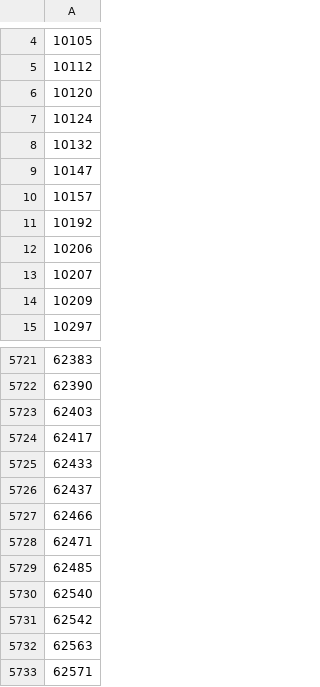
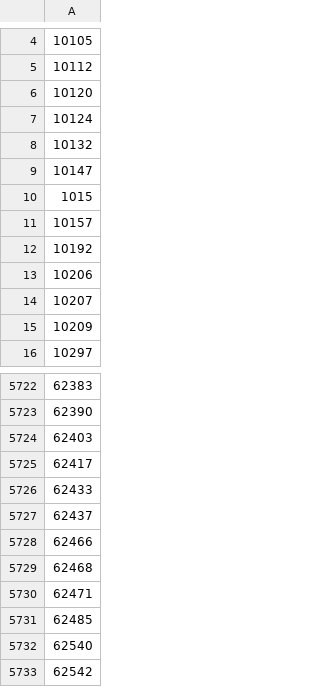
Before and after one commit to Umkus/ip-index, a CSV file: data/asns_dcs.csv, drawn as a sheet; only a part is shown, gaps mark what is left out; the shorter side is filled out with more unchanged rows.

```diff
--- a/data/asns_dcs.csv
+++ b/data/asns_dcs.csv
@@ -9,2 +9,3 @@
 10147
+1015
 10157
@@ -5727,2 +5728,3 @@
 62466
+62468
 62471
```
